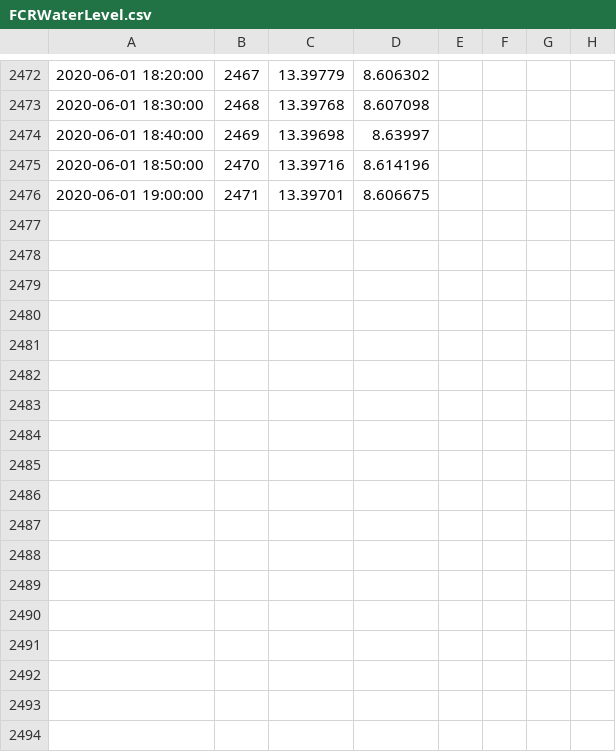
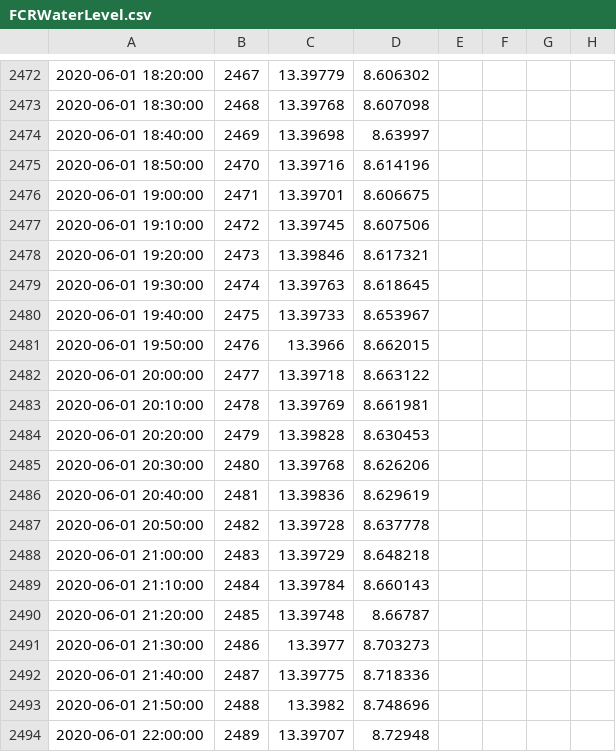
Before and after one commit to CareyLabVT/SCCData, a CSV file: FCRWaterLevel.csv, drawn as a sheet; only a part is shown, gaps mark what is left out; the diff names each change by its address in the sheet, - before the commit and + after, or states it on an @@ line.

Commit message:
06/01/20 23:54:42 EDT -0400: Git Backup

```diff
--- a/FCRWaterLevel.csv
+++ b/FCRWaterLevel.csv
+row 2477: 2020-06-01 19:10:00 | 2472 | 13.39745 | 8.607506
+row 2478: 2020-06-01 19:20:00 | 2473 | 13.39846 | 8.617321
+row 2479: 2020-06-01 19:30:00 | 2474 | 13.39763 | 8.618645
+row 2480: 2020-06-01 19:40:00 | 2475 | 13.39733 | 8.653967
+row 2481: 2020-06-01 19:50:00 | 2476 | 13.3966 | 8.662015
+row 2482: 2020-06-01 20:00:00 | 2477 | 13.39718 | 8.663122
+row 2483: 2020-06-01 20:10:00 | 2478 | 13.39769 | 8.661981
+row 2484: 2020-06-01 20:20:00 | 2479 | 13.39828 | 8.630453
+row 2485: 2020-06-01 20:30:00 | 2480 | 13.39768 | 8.626206
+row 2486: 2020-06-01 20:40:00 | 2481 | 13.39836 | 8.629619
+row 2487: 2020-06-01 20:50:00 | 2482 | 13.39728 | 8.637778
+row 2488: 2020-06-01 21:00:00 | 2483 | 13.39729 | 8.648218
+row 2489: 2020-06-01 21:10:00 | 2484 | 13.39784 | 8.660143
+row 2490: 2020-06-01 21:20:00 | 2485 | 13.39748 | 8.66787
+row 2491: 2020-06-01 21:30:00 | 2486 | 13.3977 | 8.703273
+row 2492: 2020-06-01 21:40:00 | 2487 | 13.39775 | 8.718336
+row 2493: 2020-06-01 21:50:00 | 2488 | 13.3982 | 8.748696
+row 2494: 2020-06-01 22:00:00 | 2489 | 13.39707 | 8.72948
```
